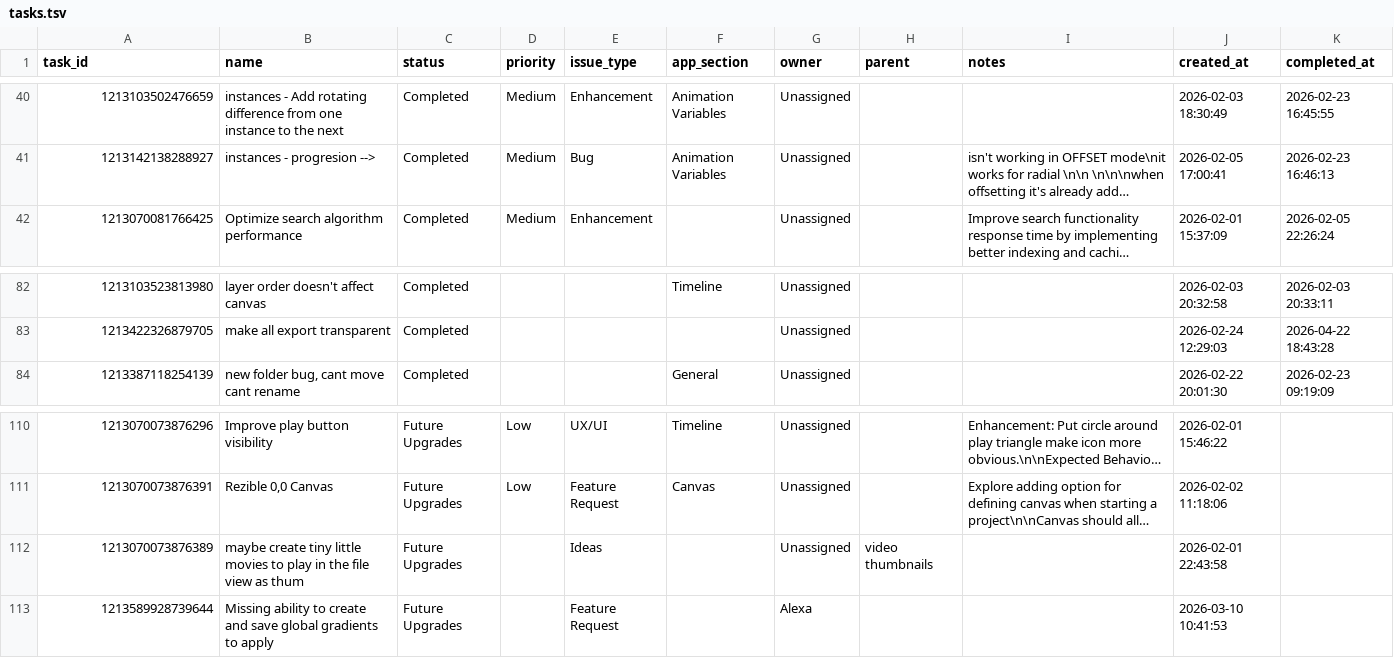
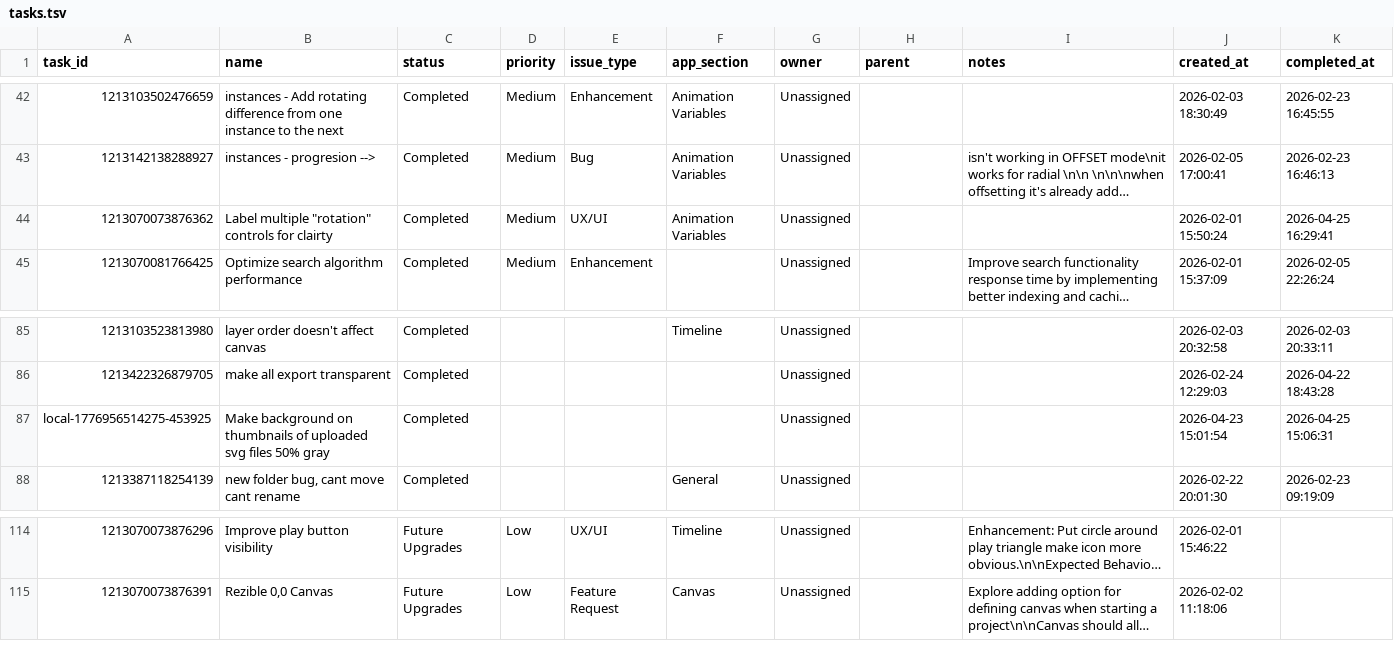
Before and after one commit to ianbrewer/geometry-sequencer-v2, a TSV file: tasks.tsv, drawn as a sheet; only a part is shown, gaps mark what is left out; long unchanged cells end in …; removed rows and columns are numbered as before the commit, all else as after; the diff covers the shown part only; the diff names each change by its address in the sheet, - before the commit and + after, or states it on an @@ line.

```diff
--- a/tasks.tsv
+++ b/tasks.tsv
+row 44: 1213070073876362 | Label multiple "rotation" controls for clairty | Completed | Medium | UX/UI | Animation Variables | Unassigned |  |  | 2026-02-01 15:50:24 | 2026-04-25 16:29:41
+row 87: local-1776956514275-453925 | Make background on thumbnails of uploaded svg files 50% gray | Completed |  |  |  | Unassigned |  |  | 2026-04-23 15:01:54 | 2026-04-25 15:06:31
-row 112: 1213070073876389 | maybe create tiny little movies to play in the file view as thum | Future Upgrades |  | Ideas |  | Unassigned | video thumbnails |  | 2026-02-01 22:43:58
-row 113: 1213589928739644 | Missing ability to create and save global gradients to apply | Future Upgrades |  | Feature Request |  | Alexa |  |  | 2026-03-10 10:41:53
```
Also changed, not shown: 11 added rows, 9 removed rows and 1 edited cell elsewhere in this file, 5 other files.
